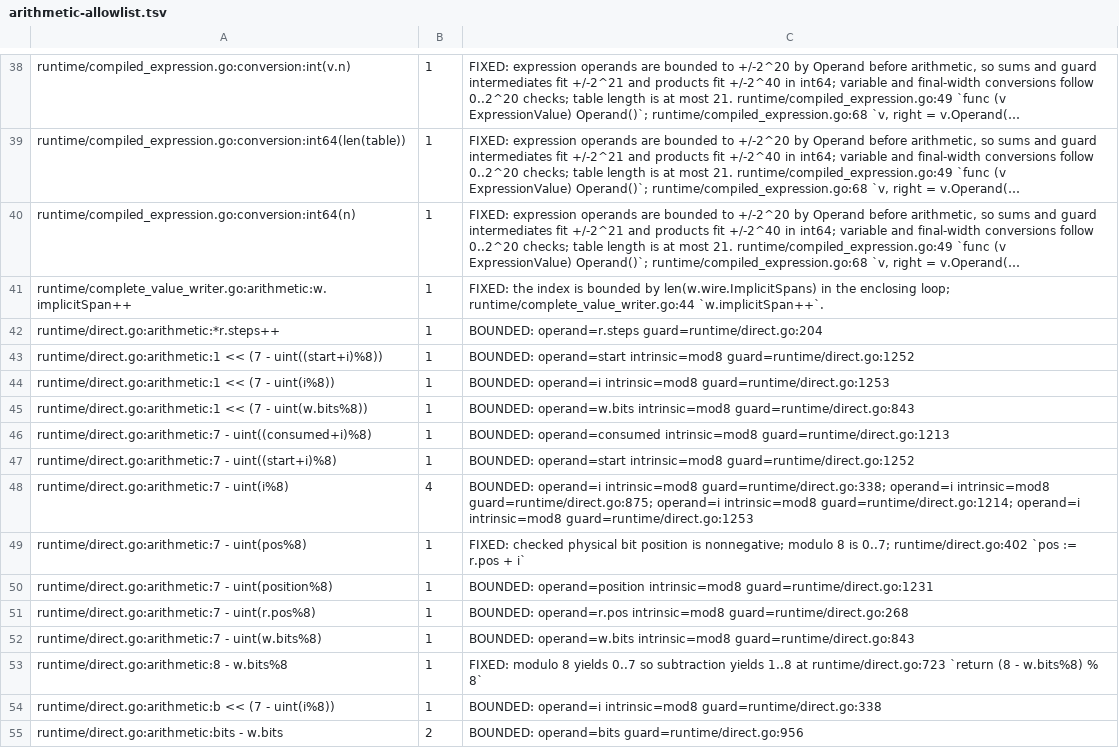
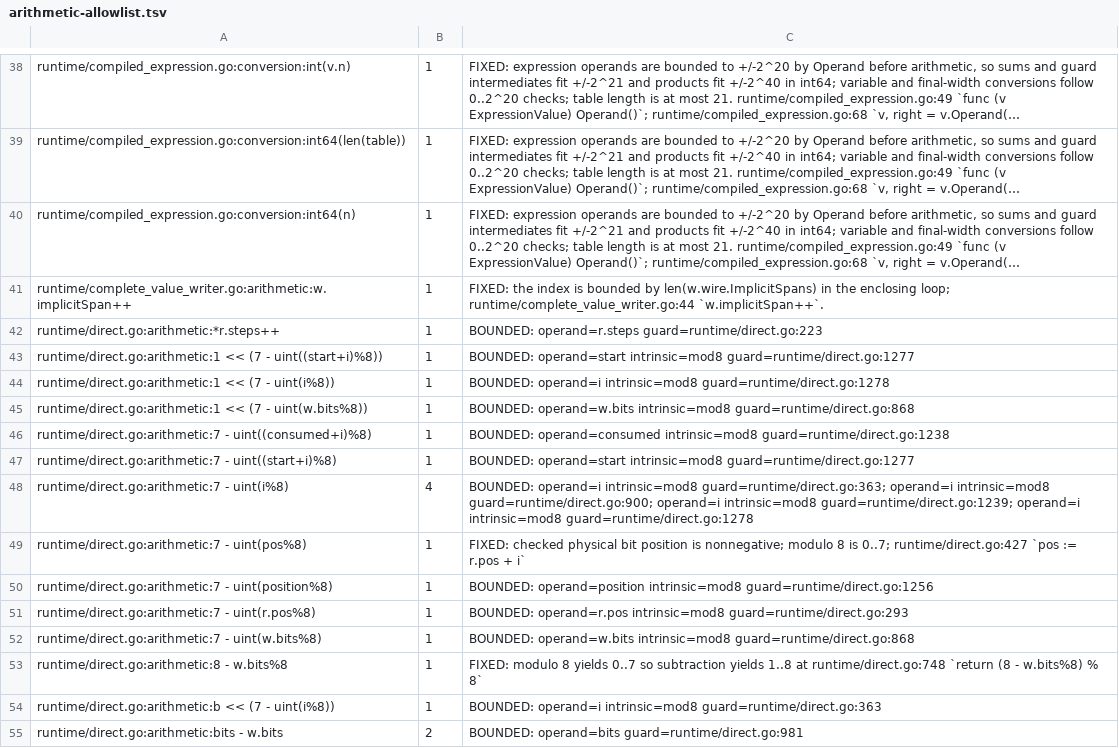
Before and after one commit to gomaja/go-csn1, a TSV file: arithmetic-allowlist.tsv, drawn as a sheet; only a part is shown, gaps mark what is left out; long unchanged cells end in …; the diff covers the shown part only; the diff names each change by its address in the sheet, - before the commit and + after, or states it on an @@ line.

```diff
--- a/arithmetic-allowlist.tsv
+++ b/arithmetic-allowlist.tsv
-C42: BOUNDED: operand=r.steps guard=runtime/direct.go:204
+C42: BOUNDED: operand=r.steps guard=runtime/direct.go:223
-C43: …operand=start intrinsic=mod8 guard=runtime/direct.go:1252
+C43: …operand=start intrinsic=mod8 guard=runtime/direct.go:1277
-C44: …operand=i intrinsic=mod8 guard=runtime/direct.go:1253
+C44: …operand=i intrinsic=mod8 guard=runtime/direct.go:1278
-C45: …operand=w.bits intrinsic=mod8 guard=runtime/direct.go:843
+C45: …operand=w.bits intrinsic=mod8 guard=runtime/direct.go:868
-C46: …operand=consumed intrinsic=mod8 guard=runtime/direct.go:1213
+C46: …operand=consumed intrinsic=mod8 guard=runtime/direct.go:1238
-C47: …operand=start intrinsic=mod8 guard=runtime/direct.go:1252
+C47: …operand=start intrinsic=mod8 guard=runtime/direct.go:1277
-C48: …operand=i intrinsic=mod8 guard=runtime/direct.go:338; operand=i intrinsic=mod8 guard=runtime/direct.go:875; operand=i intrinsic=mod8 guard=runtime/direct.go:1214; operand=i intrinsic=mod8 guard=runtime/direct.go:1253
+C48: …operand=i intrinsic=mod8 guard=runtime/direct.go:363; operand=i intrinsic=mod8 guard=runtime/direct.go:900; operand=i intrinsic=mod8 guard=runtime/direct.go:1239; operand=i intrinsic=mod8 guard=runtime/direct.go:1278
-C49: …is 0..7; runtime/direct.go:402 `pos :=…
+C49: …is 0..7; runtime/direct.go:427 `pos :=…
-C50: …operand=position intrinsic=mod8 guard=runtime/direct.go:1231
+C50: …operand=position intrinsic=mod8 guard=runtime/direct.go:1256
-C51: …operand=r.pos intrinsic=mod8 guard=runtime/direct.go:268
+C51: …operand=r.pos intrinsic=mod8 guard=runtime/direct.go:293
-C52: …operand=w.bits intrinsic=mod8 guard=runtime/direct.go:843
+C52: …operand=w.bits intrinsic=mod8 guard=runtime/direct.go:868
-C53: …1..8 at runtime/direct.go:723 `return (8…
+C53: …1..8 at runtime/direct.go:748 `return (8…
-C54: …operand=i intrinsic=mod8 guard=runtime/direct.go:338
+C54: …operand=i intrinsic=mod8 guard=runtime/direct.go:363
-C55: BOUNDED: operand=bits guard=runtime/direct.go:956
+C55: BOUNDED: operand=bits guard=runtime/direct.go:981
```
Also changed, not shown: 106 edited cells elsewhere in this file, 4 other files.
